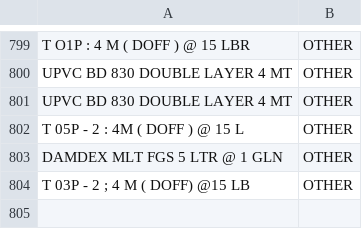
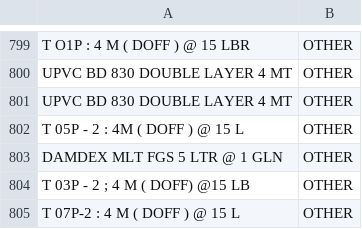
Before and after one commit to YodiPratama/DashboardSalesPerforma, a CSV file: KategoriItem.csv, drawn as a sheet; only a part is shown, gaps mark what is left out.

Commit message:
Update KategoriItem.csv

```diff
--- a/KategoriItem.csv
+++ b/KategoriItem.csv
@@ -804 +804,2 @@ DAMDEX MLT FGS 5 LTR @ 1 GLN;OTHER
 "T 03P - 2 ; 4 M ( DOFF) @15 LB";OTHER
+T 07P-2 : 4 M ( DOFF ) @ 15 L;OTHER
```
